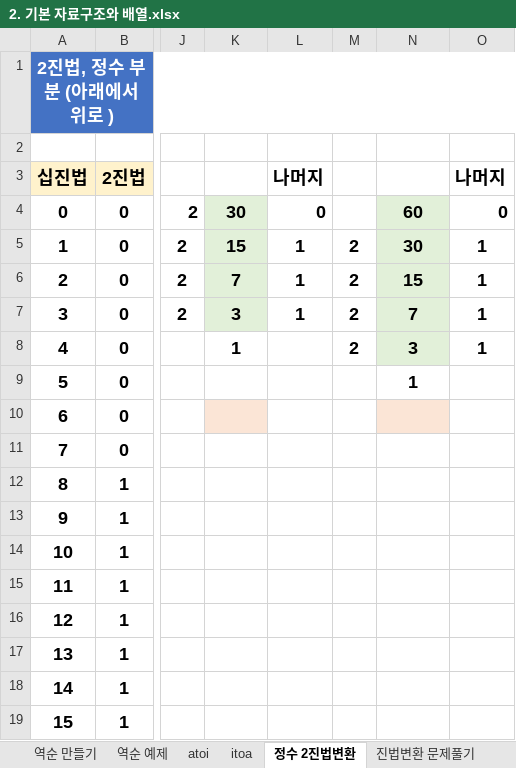
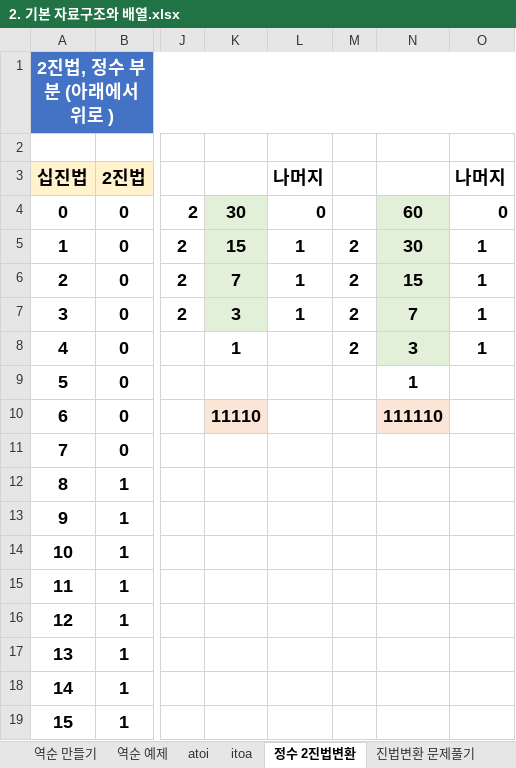
Before and after one commit to cukminseo/Algorithm-study, an Excel workbook: 01/2. 기본 자료구조와 배열.xlsx, sheet 정수 2진법변환, drawn as a sheet; only a part is shown, gaps mark what is left out; values as stored, in another font and other column widths than the file's, no borders; the diff names each change by its address in the sheet, - before the commit and + after, or states it on an @@ line.

```diff
--- a/01/2. 기본 자료구조와 배열.xlsx (sheet 정수 2진법변환)
+++ b/01/2. 기본 자료구조와 배열.xlsx (sheet 정수 2진법변환)
-K10: (empty)
+K10: 11110
-N10: (empty)
+N10: 111110
```
Also changed, not shown: sheet 역순 예제, sheet atoi, sheet 역순 만들기, 11 other files.
